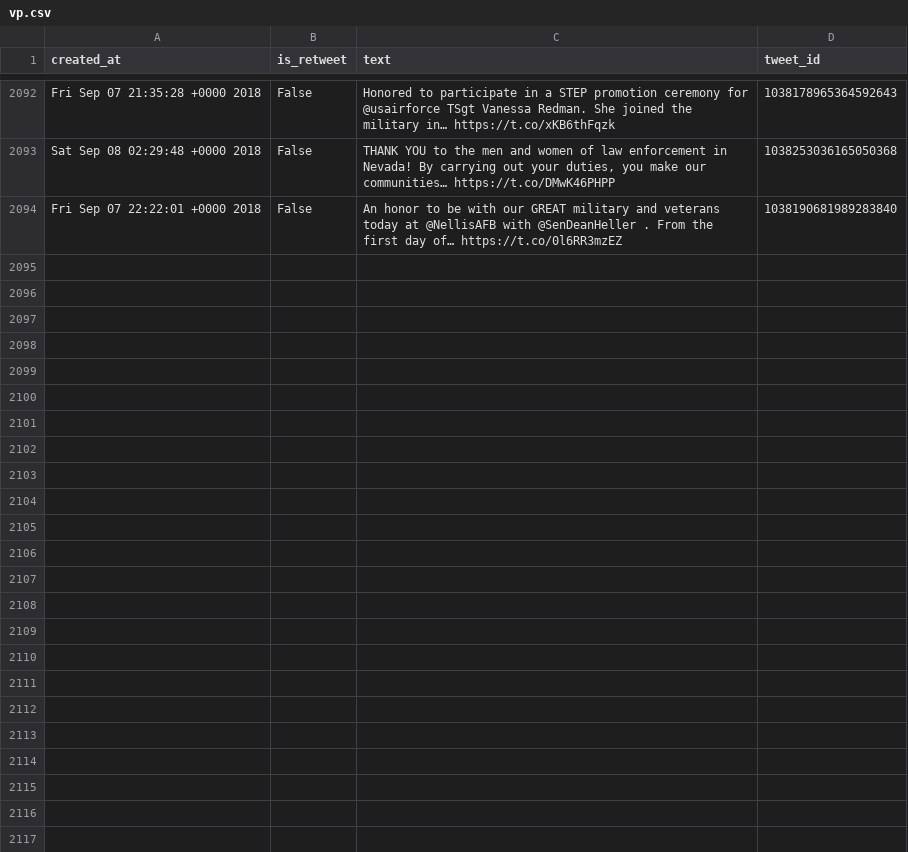
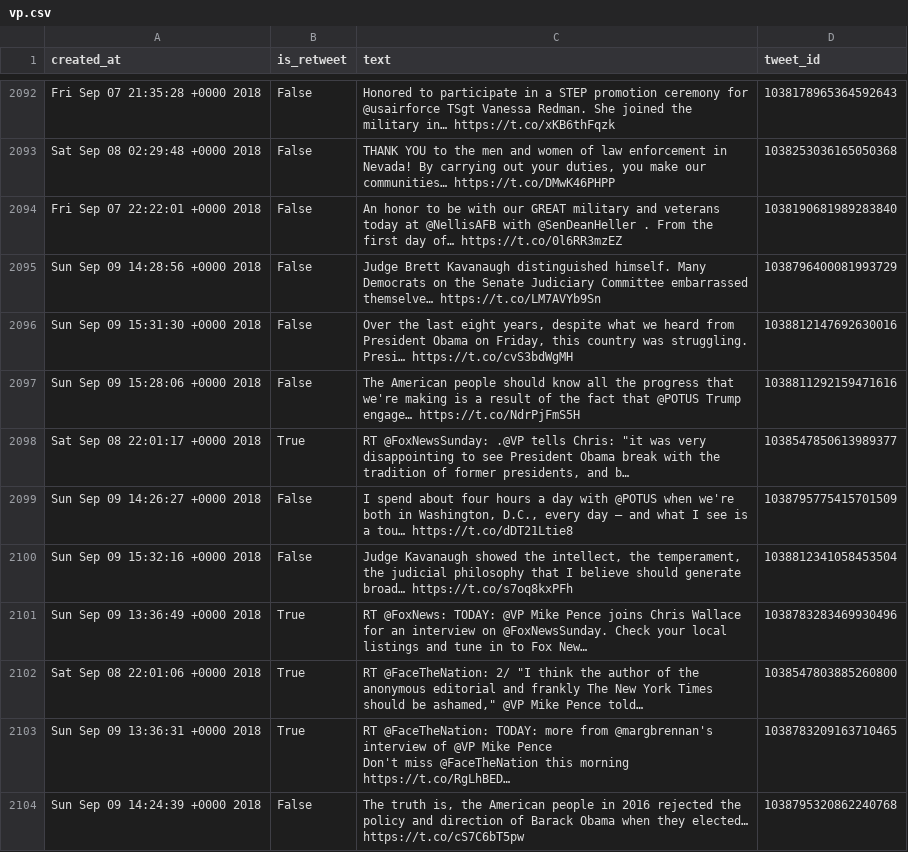
Before and after one commit to cpenalobel/sportsdata, a CSV file: twets/vp.csv, drawn as a sheet; only a part is shown, gaps mark what is left out; ↵ is a line break in a cell; the diff names each change by its address in the sheet, - before the commit and + after, or states it on an @@ line.

```diff
--- a/twets/vp.csv
+++ b/twets/vp.csv
+row 2095: Sun Sep 09 14:28:56 +0000 2018 | False | Judge Brett Kavanaugh distinguished himself. Many Democrats on the Senate Judiciary Committee embarrassed themselve… https://t.co/LM7AVYb9Sn | 1038796400081993729
+row 2096: Sun Sep 09 15:31:30 +0000 2018 | False | Over the last eight years, despite what we heard from President Obama on Friday, this country was struggling. Presi… https://t.co/cvS3bdWgMH | 1038812147692630016
+row 2097: Sun Sep 09 15:28:06 +0000 2018 | False | The American people should know all the progress that we're making is a result of the fact that @POTUS Trump engage… https://t.co/NdrPjFmS5H | 1038811292159471616
+row 2098: Sat Sep 08 22:01:17 +0000 2018 | True | RT @FoxNewsSunday: .@VP tells Chris: "it was very disappointing to see President Obama break with the tradition of former presidents, and b… | 1038547850613989377
+row 2099: Sun Sep 09 14:26:27 +0000 2018 | False | I spend about four hours a day with @POTUS when we're both in Washington, D.C., every day – and what I see is a tou… https://t.co/dDT21Ltie8 | 1038795775415701509
+row 2100: Sun Sep 09 15:32:16 +0000 2018 | False | Judge Kavanaugh showed the intellect, the temperament, the judicial philosophy that I believe should generate broad… https://t.co/s7oq8kxPFh | 1038812341058453504
+row 2101: Sun Sep 09 13:36:49 +0000 2018 | True | RT @FoxNews: TODAY: @VP Mike Pence joins Chris Wallace for an interview on @FoxNewsSunday. Check your local listings and tune in to Fox New… | 1038783283469930496
+row 2102: Sat Sep 08 22:01:06 +0000 2018 | True | RT @FaceTheNation: 2/ "I think the author of the anonymous editorial and frankly The New York Times should be ashamed," @VP Mike Pence told… | 1038547803885260800
+row 2103: Sun Sep 09 13:36:31 +0000 2018 | True | RT @FaceTheNation: TODAY: more from @margbrennan's interview of @VP Mike Pence ↵ Don't miss @FaceTheNation this morning https://t.co/RgLhBED… | 1038783209163710465
+row 2104: Sun Sep 09 14:24:39 +0000 2018 | False | The truth is, the American people in 2016 rejected the policy and direction of Barack Obama when they elected… https://t.co/cS7C6bT5pw | 1038795320862240768
```
Also changed, not shown: twets/potus.csv, twets/realdonaldtrump.csv, 1 other file.
